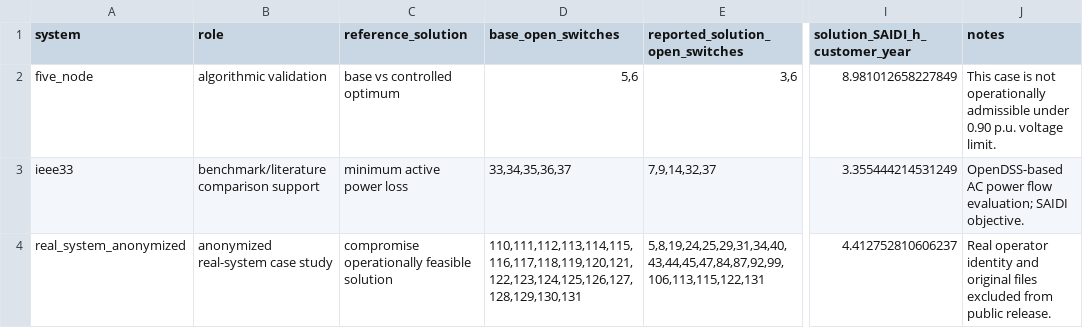
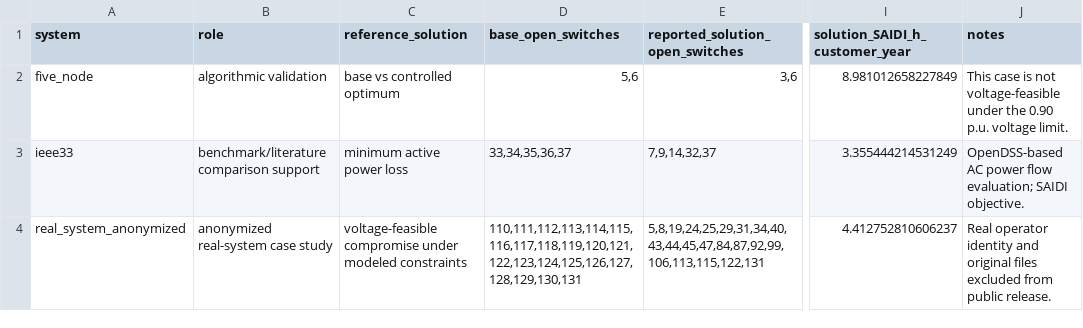
Before and after one commit to kefren177-sys/pareto-dnr-opendss, a CSV file: tables/table_benchmark_bpso_opendss.csv, drawn as a sheet; only a part is shown, gaps mark what is left out; the diff names each change by its address in the sheet, - before the commit and + after, or states it on an @@ line.

Commit message:
Clarify modeled voltage-feasibility terminology

```diff
--- a/tables/table_benchmark_bpso_opendss.csv
+++ b/tables/table_benchmark_bpso_opendss.csv
-J2 (notes): …is not operationally admissible under 0.90 p.u.…
+J2 (notes): …is not voltage-feasible under the 0.90 p.u.…
-C4 (reference_solution): compromise operationally feasible solution
+C4 (reference_solution): voltage-feasible compromise under modeled constraints
```
Also changed, not shown: 7 other files.
